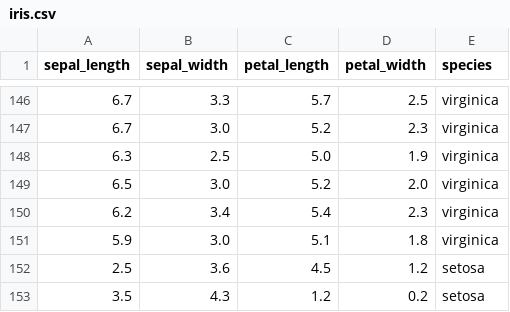
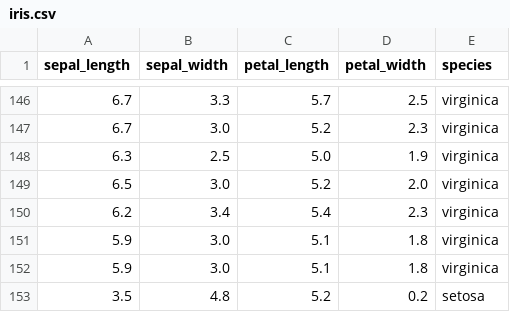
Before and after one commit to AbrahanTorres/Iris-Django-AppProject, a CSV file: media/iris.csv, drawn as a sheet; only a part is shown, gaps mark what is left out.

```diff
--- a/media/iris.csv
+++ b/media/iris.csv
@@ -151,3 +151,3 @@ sepal_length,sepal_width,petal_length,petal_width,species
 5.9,3.0,5.1,1.8,virginica
-2.5,3.6,4.5,1.2,setosa
-3.5,4.3,1.2,0.2,setosa
+5.9,3.0,5.1,1.8,virginica
+3.5,4.8,5.2,0.2,setosa
```
Also changed, not shown: 8 other files.
